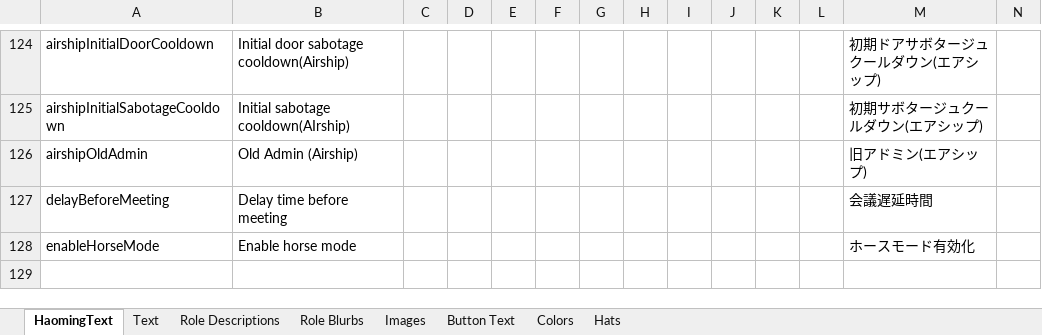
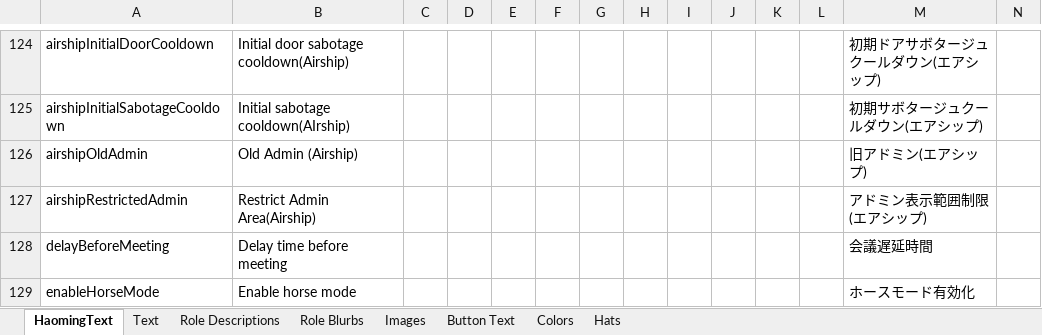
Before and after one commit to reitou-mugicha/TheOtherRolesGM-KiyoMugi-Edition, an Excel workbook: Strings.xlsx, sheet HaomingText, drawn as a sheet; only a part is shown, gaps mark what is left out; the shorter side is filled out with more unchanged rows; values as stored, in another font and other column widths than the file's, no borders; charts and pictures not drawn; rows hold the shown columns only; the diff names each change by its address in the sheet, - before the commit and + after, or states it on an @@ line.

Commit message:
アドミン表示範囲制限対応

```diff
--- a/Strings.xlsx (sheet HaomingText)
+++ b/Strings.xlsx (sheet HaomingText)
+row 127: airshipRestrictedAdmin | Restrict Admin Area(Airship) |  |  |  |  |  |  |  |  |  |  | アドミン表示範囲制限(エアシップ)
```
Also changed, not shown: 2 other files.
